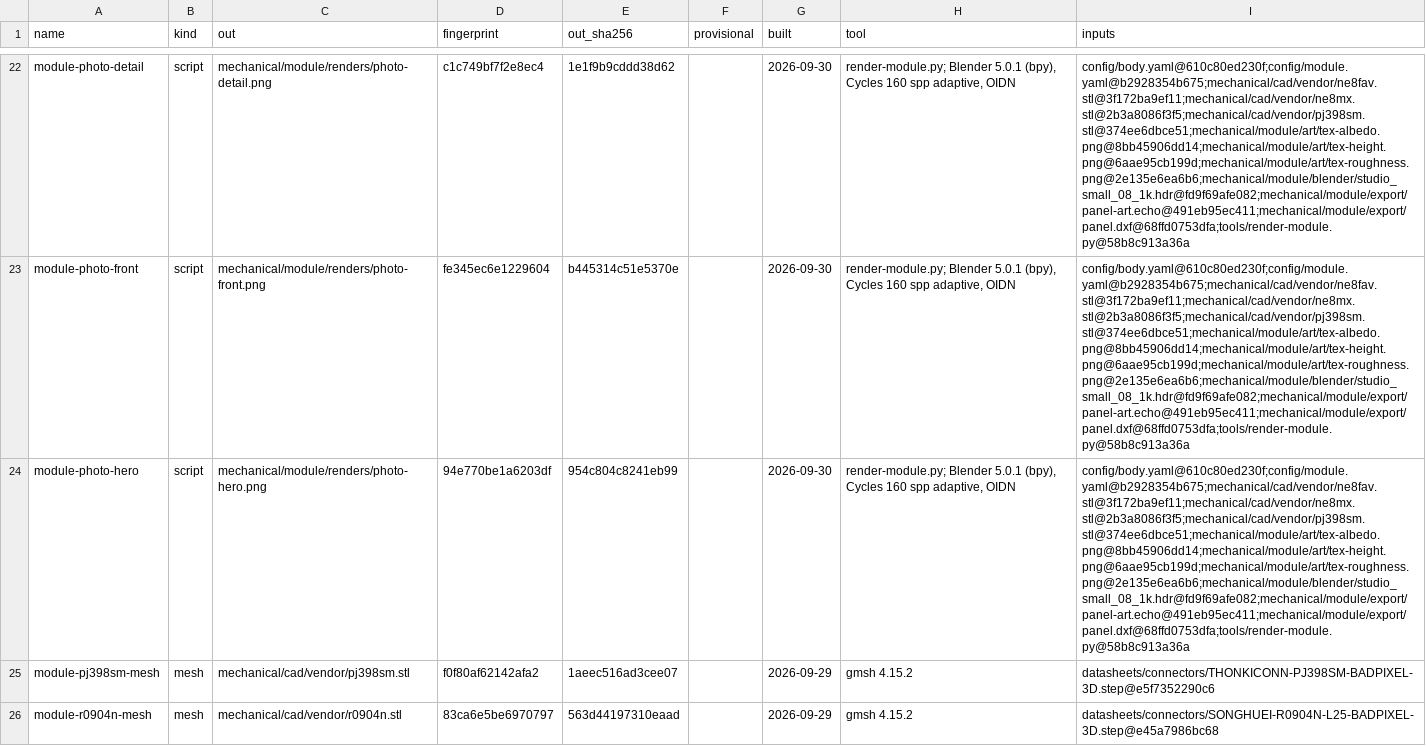
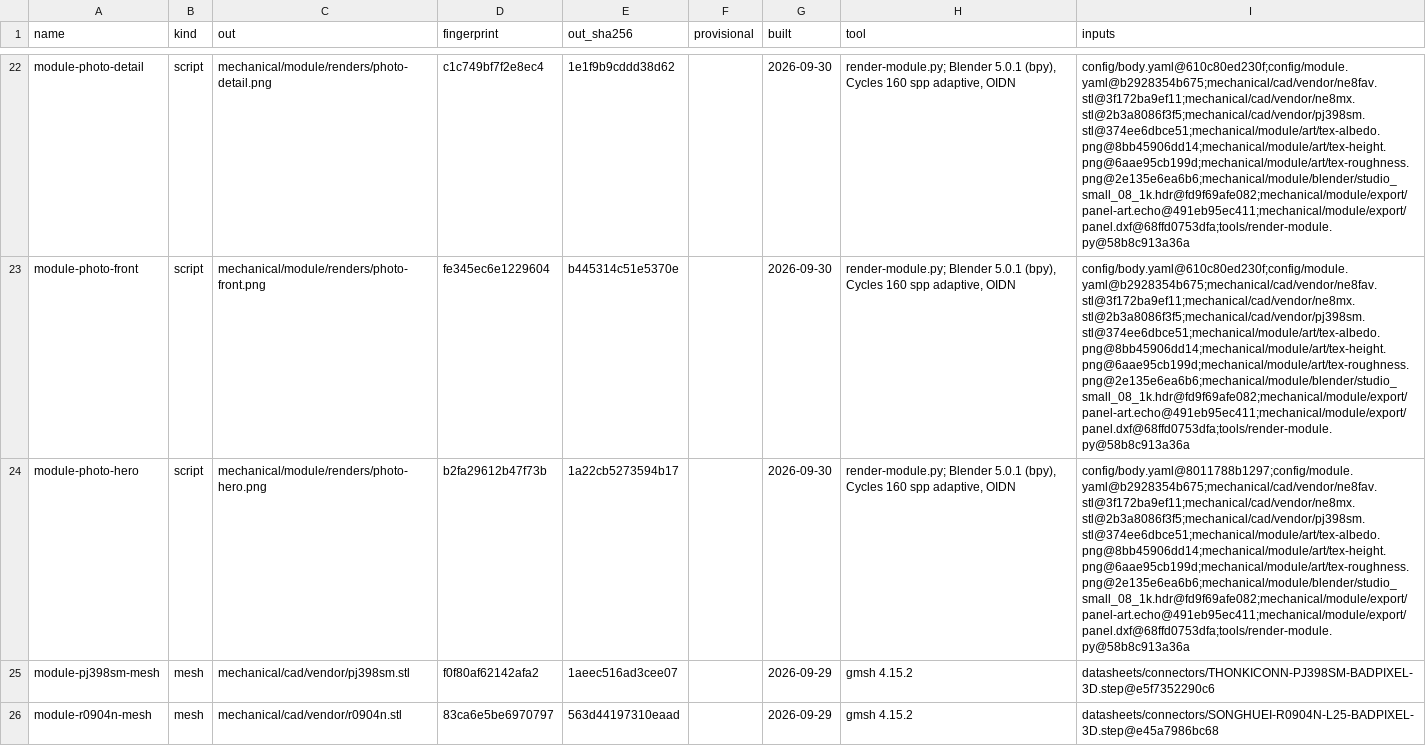
Before and after one commit to jeffmhopkins/Woody, a CSV file: mechanical/module/OUTPUTS.csv, drawn as a sheet; only a part is shown, gaps mark what is left out; the diff names each change by its address in the sheet, - before the commit and + after, or states it on an @@ line.

```diff
--- a/mechanical/module/OUTPUTS.csv
+++ b/mechanical/module/OUTPUTS.csv
-D24 (fingerprint): 94e770be1a6203df
+D24 (fingerprint): b2fa29612b47f73b
-E24 (out_sha256): 954c804c8241eb99
+E24 (out_sha256): 1a22cb5273594b17
-I24 (inputs): config/body.yaml@610c80ed230f;config/module.yaml@b2928354b675;mechanical/cad/vendor/ne8fav.stl@3f172ba9ef11;mechanical/cad/vendor/ne8mx.stl@2b3a8086f3f5;mechanical/cad/vendor/pj398sm.stl@374ee6dbce51;mechanical/module/art/tex-albedo.png@8bb45906dd14;mechanical/module/art/tex-height.png@6aae95cb199d;mechanical/module/art/tex-roughness.png@2e135e6ea6b6;mechanical/module/blender/studio_small_08_1k.hdr@fd9f69afe082;mechanical/module/export/panel-art.echo@491eb95ec411;mechanical/module/export/panel.dxf@68ffd0753dfa;tools/render-module.py@58b8c913a36a
+I24 (inputs): config/body.yaml@8011788b1297;config/module.yaml@b2928354b675;mechanical/cad/vendor/ne8fav.stl@3f172ba9ef11;mechanical/cad/vendor/ne8mx.stl@2b3a8086f3f5;mechanical/cad/vendor/pj398sm.stl@374ee6dbce51;mechanical/module/art/tex-albedo.png@8bb45906dd14;mechanical/module/art/tex-height.png@6aae95cb199d;mechanical/module/art/tex-roughness.png@2e135e6ea6b6;mechanical/module/blender/studio_small_08_1k.hdr@fd9f69afe082;mechanical/module/export/panel-art.echo@491eb95ec411;mechanical/module/export/panel.dxf@68ffd0753dfa;tools/render-module.py@58b8c913a36a
```
Also changed, not shown: 1 other file.
